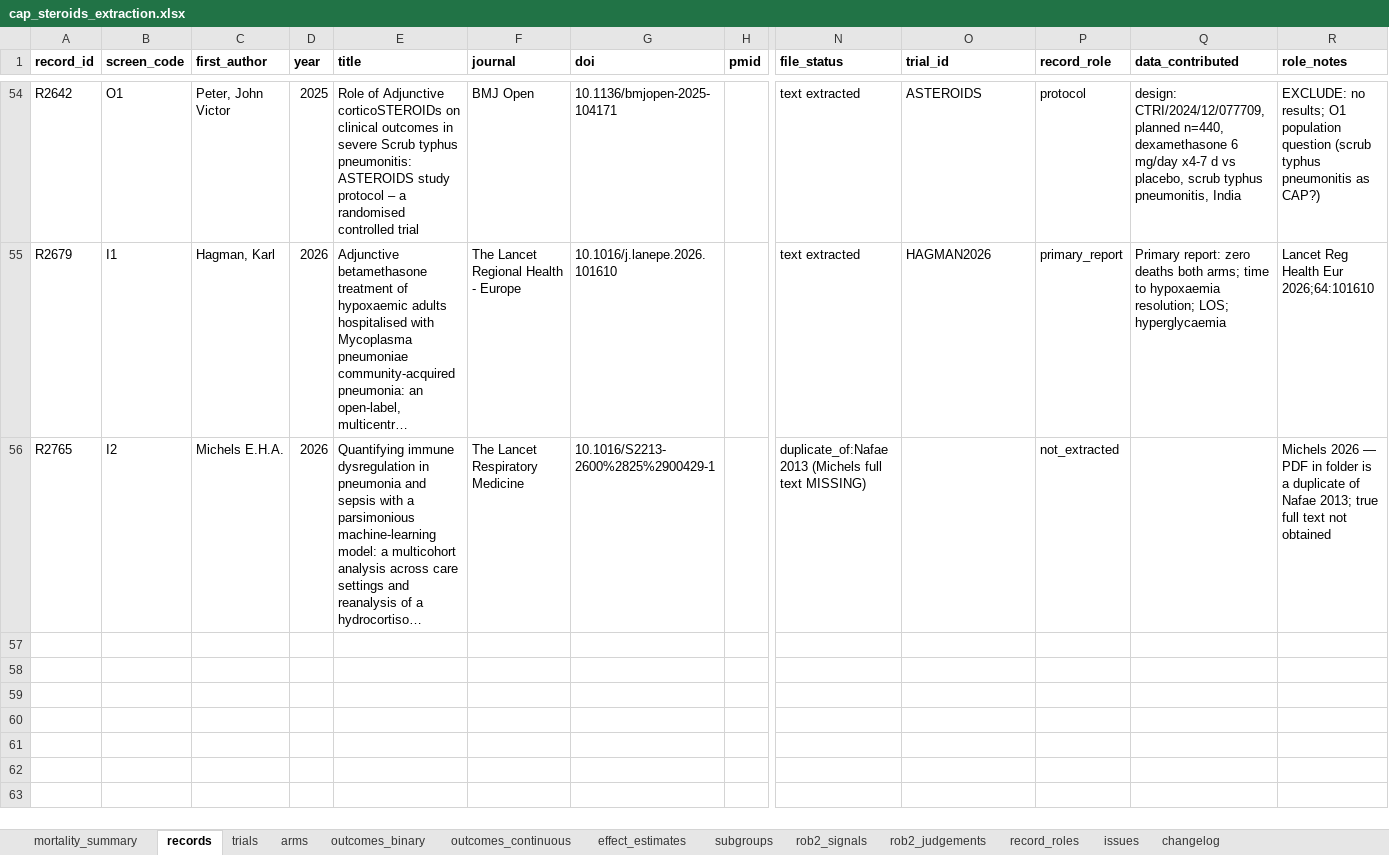
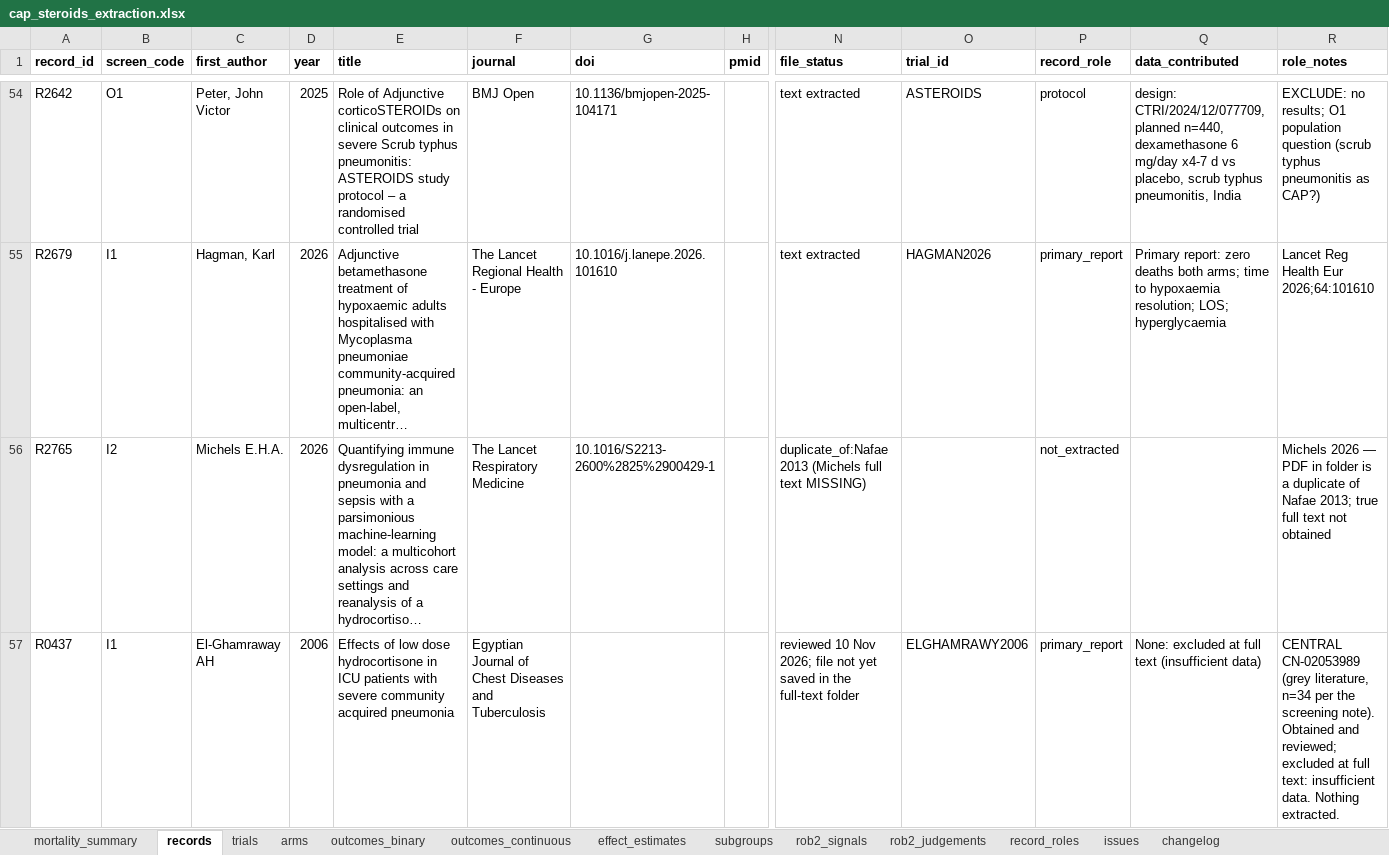
Before and after one commit to Russlewisbo/CAP-steroids, an Excel workbook: cap_steroids_extraction.xlsx, sheet records, drawn as a sheet; only a part is shown, gaps mark what is left out; long unchanged cells end in …; values as stored, in another font and other column widths than the file's, no borders; rows hold the shown columns only; the diff covers the shown part only; the diff names each change by its address in the sheet, - before the commit and + after, or states it on an @@ line.

```diff
--- a/cap_steroids_extraction.xlsx (sheet records)
+++ b/cap_steroids_extraction.xlsx (sheet records)
+row 57: R0437 | I1 | El-Ghamraway AH | 2006 | Effects of low dose hydrocortisone in ICU patients with severe community acquired pneumonia | Egyptian Journal of Chest Diseases and Tuberculosis |  |  | reviewed 10 Nov 2026; file not yet saved in the full-text folder | ELGHAMRAWY2006 | primary_report | None: excluded at full text (insufficient data) | CENTRAL CN-02053989 (grey literature, n=34 per the screening note). Obtained and reviewed; excluded at full text: insufficient data. Nothing extracted.
```
Also changed, not shown: 1 added row elsewhere in this sheet, sheet changelog, sheet record_roles, sheet trials, 1 other file.
